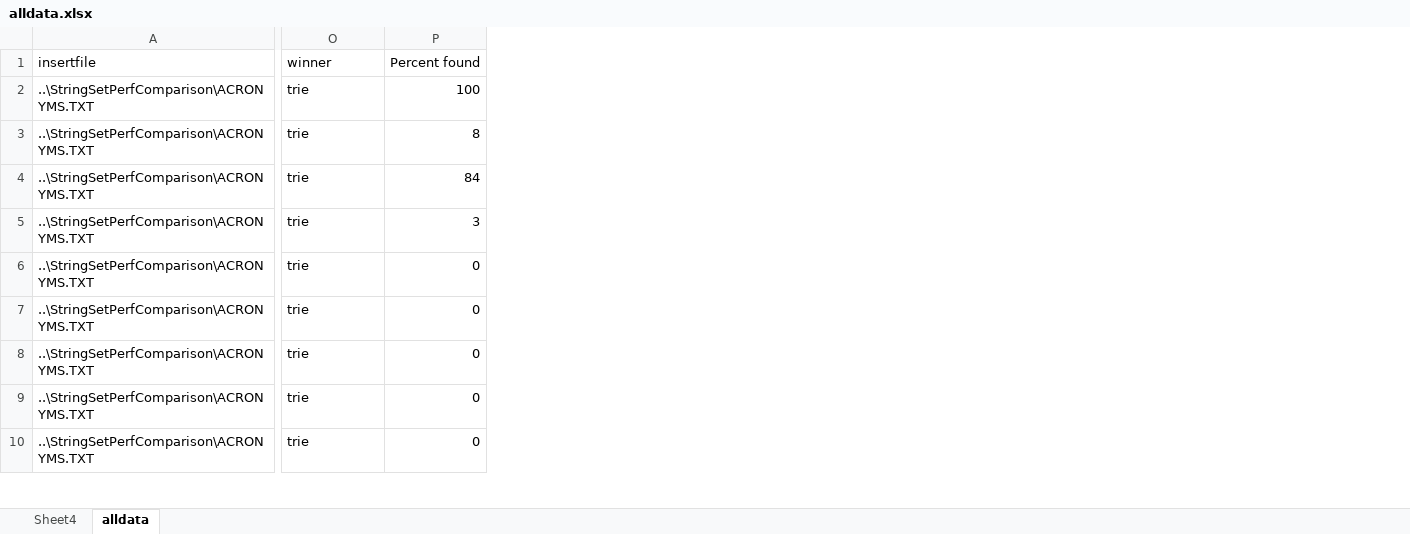
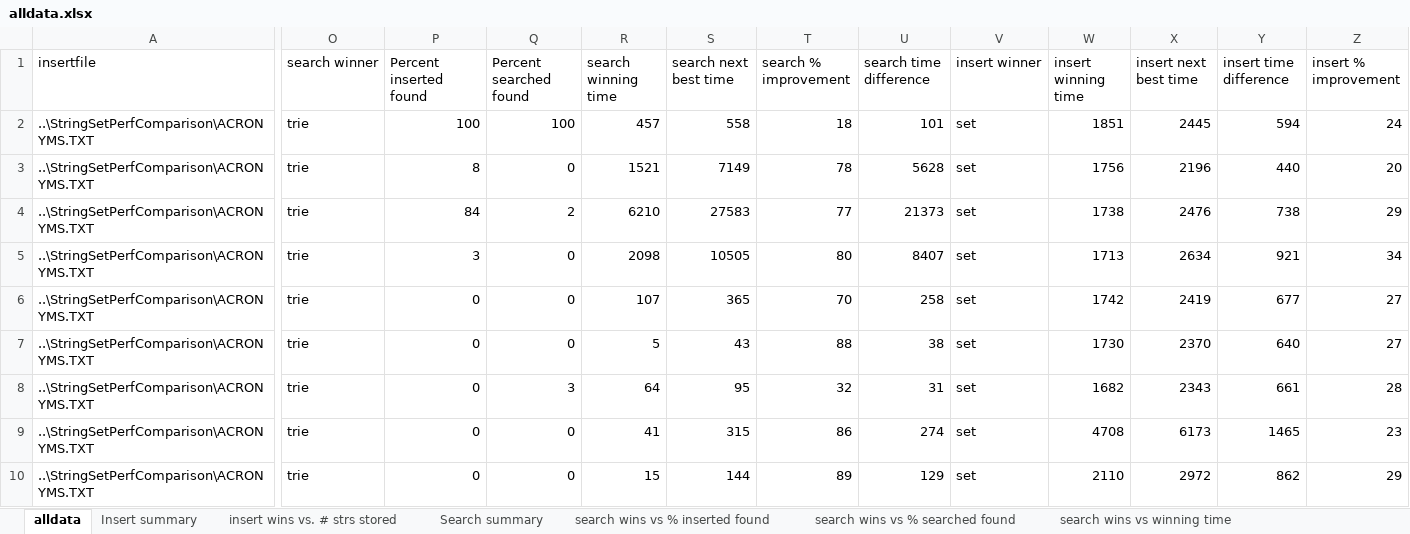
Before and after one commit to avitevet/StringSetPerfComparison, an Excel workbook: GenerateTestData/alldata.xlsx, sheet alldata, drawn as a sheet; only a part is shown, gaps mark what is left out; values as stored, in another font and other column widths than the file's, no borders; the diff names each change by its address in the sheet, - before the commit and + after, or states it on an @@ line.

Commit message:
feat: added insert & search summaries and charts to show trends in search and insert performance

```diff
--- a/GenerateTestData/alldata.xlsx (sheet alldata)
+++ b/GenerateTestData/alldata.xlsx (sheet alldata)
-sheet tab: Sheet4
+sheet tab: Insert summary
+sheet tab: insert wins vs. # strs stored
+sheet tab: Search summary
+sheet tab: search wins vs % inserted found
+sheet tab: search wins vs % searched found
+sheet tab: search wins vs winning time
+column Q (Percent searched found), rows 2-10: 100 | 0 | 2 | 0 | 0 | 0 | 3 | 0 | 0
+column R (search winning time), rows 2-10: 457 | 1521 | 6210 | 2098 | 107 | 5 | 64 | 41 | 15
+column S (search next best time), rows 2-10: 558 | 7149 | 27583 | 10505 | 365 | 43 | 95 | 315 | 144
+column T (search % improvement), rows 2-10: 18 | 78 | 77 | 80 | 70 | 88 | 32 | 86 | 89
+column U (search time difference), rows 2-10: 101 | 5628 | 21373 | 8407 | 258 | 38 | 31 | 274 | 129
+column V (insert winner), rows 2-10: all set
+column W (insert winning time), rows 2-10: 1851 | 1756 | 1738 | 1713 | 1742 | 1730 | 1682 | 4708 | 2110
+column X (insert next best time), rows 2-10: 2445 | 2196 | 2476 | 2634 | 2419 | 2370 | 2343 | 6173 | 2972
+column Y (insert time difference), rows 2-10: 594 | 440 | 738 | 921 | 677 | 640 | 661 | 1465 | 862
+column Z (insert % improvement), rows 2-10: 24 | 20 | 29 | 34 | 27 | 27 | 28 | 23 | 29
-O1: winner
+O1: search winner
-P1: Percent found
+P1: Percent inserted found
```
Also changed, not shown: charts or pictures.
